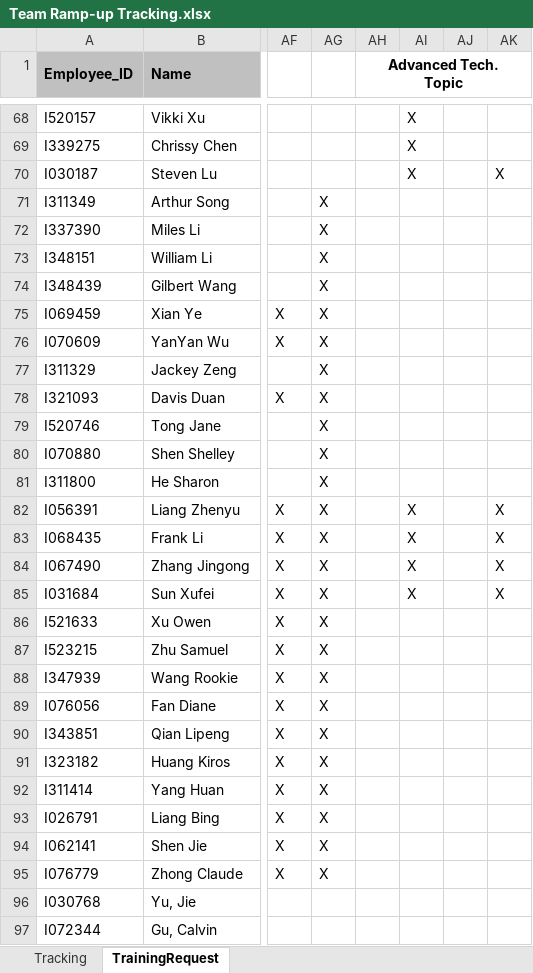
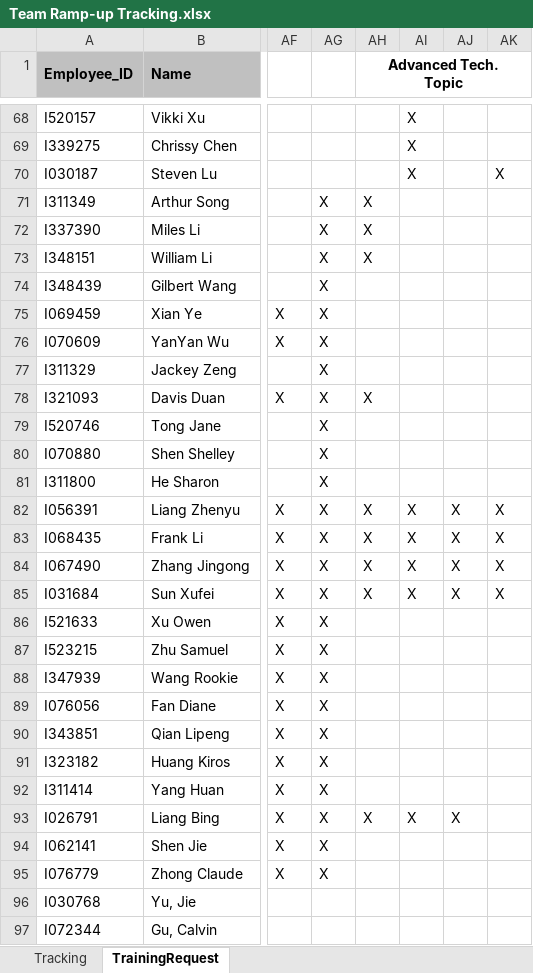
Before and after one commit to luoweihoo/Team-Ramp-up, an Excel workbook: Team Ramp-up Tracking.xlsx, sheet TrainingRequest, drawn as a sheet; only a part is shown, gaps mark what is left out; values as stored, in another font and other column widths than the file's, no borders; conditional formats and table styles not drawn; the diff names each change by its address in the sheet, - before the commit and + after, or states it on an @@ line.

```diff
--- a/Team Ramp-up Tracking.xlsx (sheet TrainingRequest)
+++ b/Team Ramp-up Tracking.xlsx (sheet TrainingRequest)
-AH71:AH73 (Advanced Tech. Topic): (empty)
+AH71:AH73 (Advanced Tech. Topic): X
-AH78 (Advanced Tech. Topic): (empty)
+AH78 (Advanced Tech. Topic): X
-AH82:AH85 (Advanced Tech. Topic): (empty)
+AH82:AH85 (Advanced Tech. Topic): X
-AJ82:AJ85: (empty)
+AJ82:AJ85: X
-AH93 (Advanced Tech. Topic): (empty)
+AH93 (Advanced Tech. Topic): X
-AI93: (empty)
+AI93: X
-AJ93: (empty)
+AJ93: X
```
Also changed, not shown: sheet Tracking, 10 other files.
